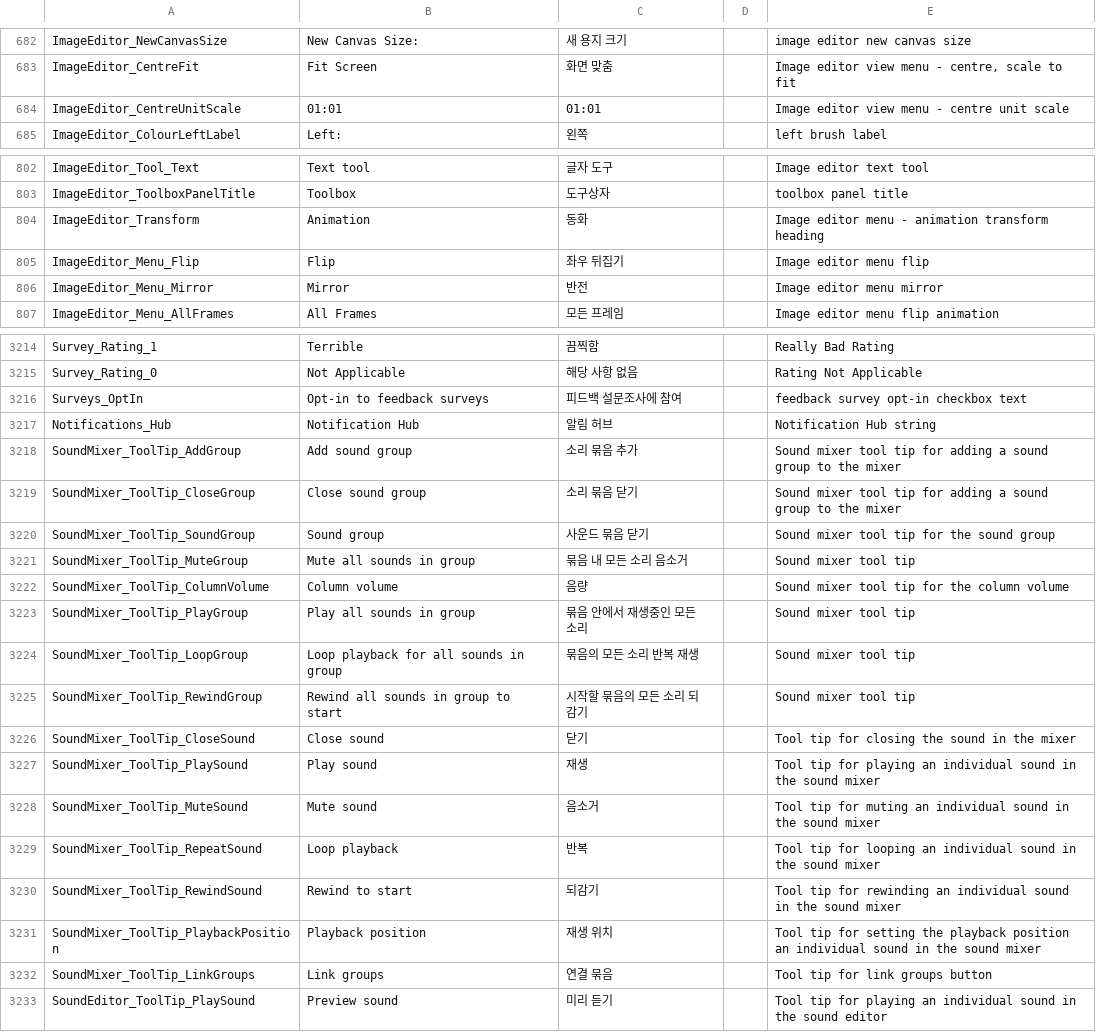
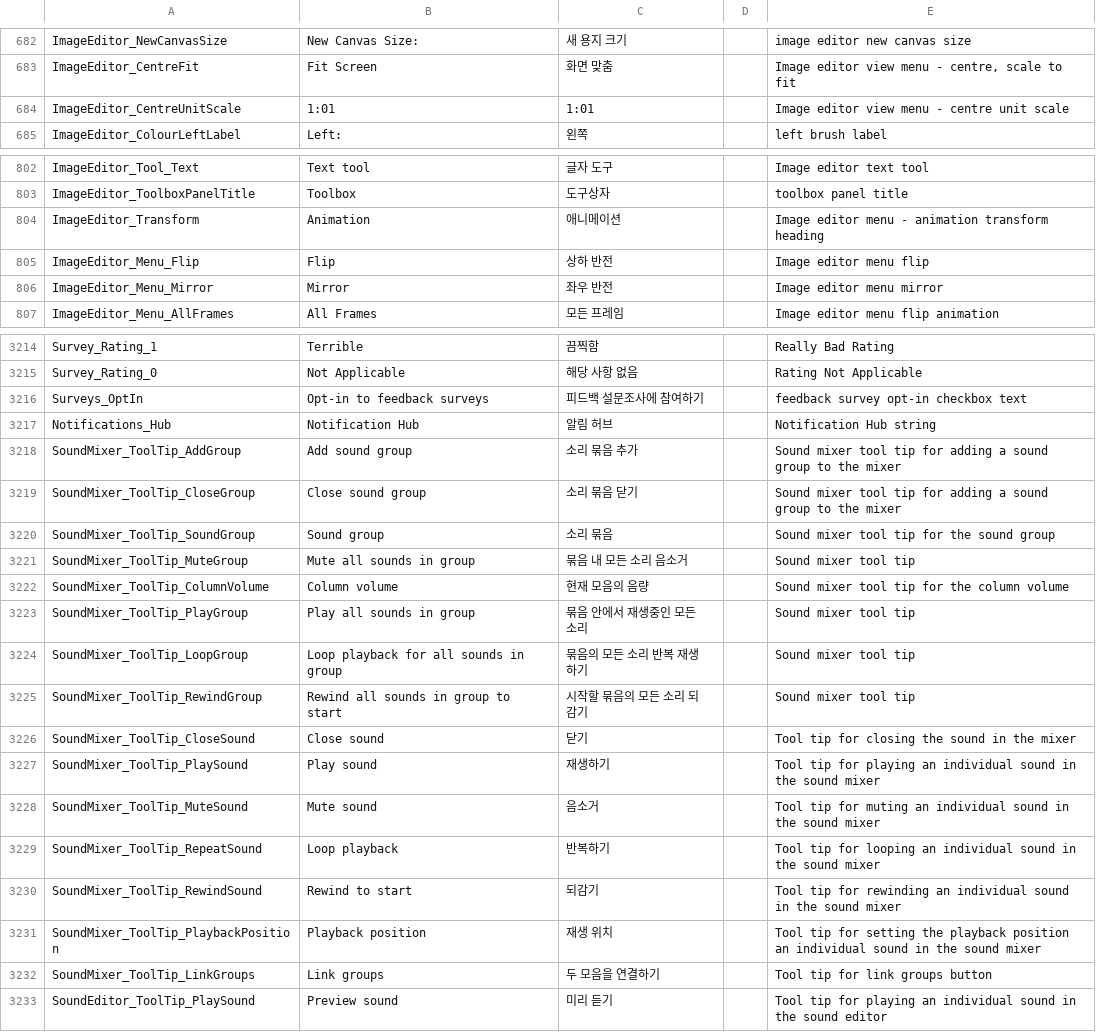
Before and after one commit to iconstudio/gms2-translation-korean, a CSV file: korean.csv, drawn as a sheet; only a part is shown, gaps mark what is left out; the diff covers the shown part only.

Commit message:
표현 수정
Signed-off-by: iconstudio <yoyofa2@hotmail.com>

```diff
--- a/korean.csv
+++ b/korean.csv
@@ -683,3 +683,3 @@ ImageEditor_NewCanvasSize,New Canvas Size:,새 용지 크기,,image editor new c
 ImageEditor_CentreFit,Fit Screen,화면 맞춤,,"Image editor view menu - centre, scale to fit"
-ImageEditor_CentreUnitScale,01:01,01:01,,Image editor view menu - centre unit scale
+ImageEditor_CentreUnitScale,1:01,1:01,,Image editor view menu - centre unit scale
 ImageEditor_ColourLeftLabel,Left:,왼쪽,,left brush label
@@ -803,5 +803,5 @@ ImageEditor_Tool_Text,Text tool,글자 도구,,Image editor text tool
 ImageEditor_ToolboxPanelTitle,Toolbox,도구상자,,toolbox panel title
-ImageEditor_Transform,Animation,동화,,Image editor menu - animation transform heading
-ImageEditor_Menu_Flip,Flip,좌우 뒤집기,,Image editor menu flip
-ImageEditor_Menu_Mirror,Mirror,반전,,Image editor menu mirror
+ImageEditor_Transform,Animation,애니메이션,,Image editor menu - animation transform heading
+ImageEditor_Menu_Flip,Flip,상하 반전,,Image editor menu flip
+ImageEditor_Menu_Mirror,Mirror,좌우 반전,,Image editor menu mirror
 ImageEditor_Menu_AllFrames,All Frames,모든 프레임,,Image editor menu flip animation
@@ -3215,3 +3215,3 @@ Survey_Rating_1,Terrible,끔찍함,,Really Bad Rating
 Survey_Rating_0,Not Applicable,해당 사항 없음,,Rating Not Applicable
-Surveys_OptIn,Opt-in to feedback surveys,피드백 설문조사에 참여,,feedback survey opt-in checkbox text
+Surveys_OptIn,Opt-in to feedback surveys,피드백 설문조사에 참여하기,,feedback survey opt-in checkbox text
 Notifications_Hub,Notification Hub,알림 허브,,Notification Hub string
@@ -3219,15 +3219,15 @@ SoundMixer_ToolTip_AddGroup,Add sound group,소리 묶음 추가,,Sound mixer to
 SoundMixer_ToolTip_CloseGroup,Close sound group,소리 묶음 닫기,,Sound mixer tool tip for adding a sound group to the mixer
-SoundMixer_ToolTip_SoundGroup,Sound group,사운드 묶음 닫기,,Sound mixer tool tip for the sound group
+SoundMixer_ToolTip_SoundGroup,Sound group,소리 묶음,,Sound mixer tool tip for the sound group
 SoundMixer_ToolTip_MuteGroup,Mute all sounds in group,묶음 내 모든 소리 음소거,,Sound mixer tool tip
-SoundMixer_ToolTip_ColumnVolume,Column volume,음량,,Sound mixer tool tip for the column volume
+SoundMixer_ToolTip_ColumnVolume,Column volume,현재 모음의 음량,,Sound mixer tool tip for the column volume
 SoundMixer_ToolTip_PlayGroup,Play all sounds in group,묶음 안에서 재생중인 모든 소리,,Sound mixer tool tip
-SoundMixer_ToolTip_LoopGroup,Loop playback for all sounds in group,묶음의 모든 소리 반복 재생,,Sound mixer tool tip
+SoundMixer_ToolTip_LoopGroup,Loop playback for all sounds in group,묶음의 모든 소리 반복 재생하기,,Sound mixer tool tip
 SoundMixer_ToolTip_RewindGroup,Rewind all sounds in group to start,시작할 묶음의 모든 소리 되감기,,Sound mixer tool tip
 SoundMixer_ToolTip_CloseSound,Close sound,닫기,,Tool tip for closing the sound in the mixer
-SoundMixer_ToolTip_PlaySound,Play sound,재생,,Tool tip for playing an individual sound in the sound mixer
+SoundMixer_ToolTip_PlaySound,Play sound,재생하기,,Tool tip for playing an individual sound in the sound mixer
 SoundMixer_ToolTip_MuteSound,Mute sound,음소거,,Tool tip for muting an individual sound in the sound mixer
-SoundMixer_ToolTip_RepeatSound,Loop playback,반복,,Tool tip for looping an individual sound in the sound mixer
+SoundMixer_ToolTip_RepeatSound,Loop playback,반복하기,,Tool tip for looping an individual sound in the sound mixer
 SoundMixer_ToolTip_RewindSound,Rewind to start,되감기,,Tool tip for rewinding an individual sound in the sound mixer
 SoundMixer_ToolTip_PlaybackPosition,Playback position,재생 위치,,Tool tip for setting the playback position an individual sound in the sound mixer
-SoundMixer_ToolTip_LinkGroups,Link groups,연결 묶음,,Tool tip for link groups button
+SoundMixer_ToolTip_LinkGroups,Link groups,두 모음을 연결하기,,Tool tip for link groups button
 SoundEditor_ToolTip_PlaySound,Preview sound,미리 듣기,,Tool tip for playing an individual sound in the sound editor
```
Also changed, not shown: 30 edited cells elsewhere in this file.
